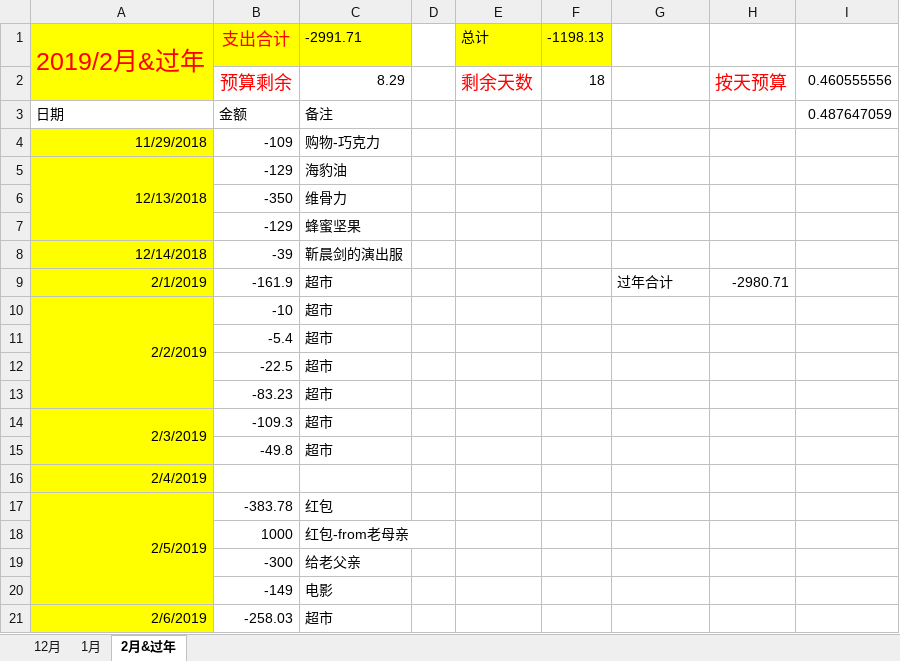
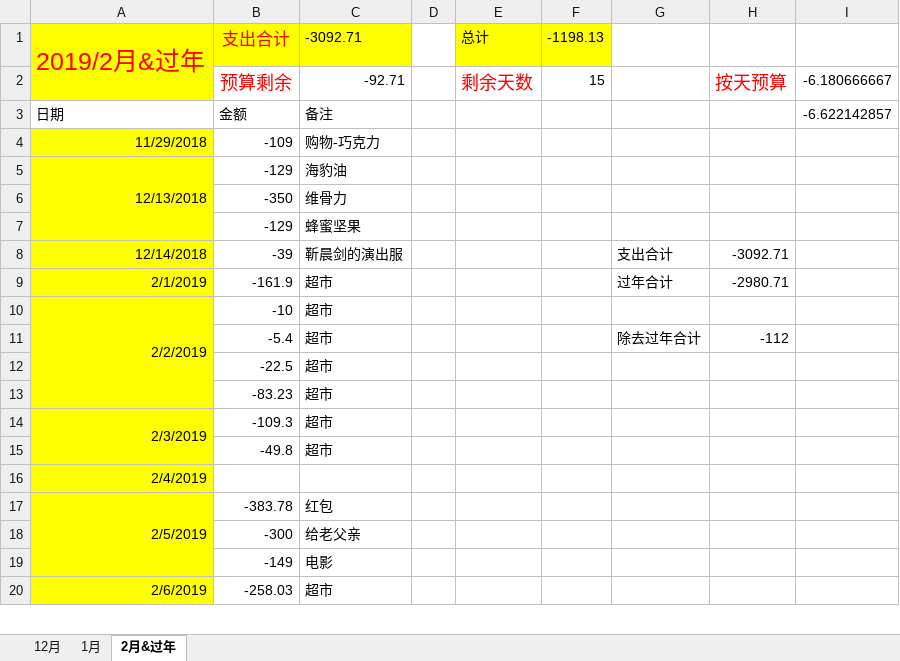
Before and after one commit to sxlcjqq/-, an Excel workbook: 健忘症患者的账本.xlsx, sheet 2月&过年, drawn as a sheet; only a part is shown; values as stored, in another font and other column widths than the file's, no borders; removed rows and columns are numbered as before the commit, all else as after; the diff covers the shown part only; the diff names each change by its address in the sheet, - before the commit and + after, or states it on an @@ line.

```diff
--- a/健忘症患者的账本.xlsx (sheet 2月&过年)
+++ b/健忘症患者的账本.xlsx (sheet 2月&过年)
-C1: -2991.71
+C1: -3092.71
-C2: 8.29
+C2: -92.71
-F2: 18
+F2: 15
-I2: 0.460555556
+I2: -6.180666667
-I3: 0.487647059
+I3: -6.622142857
-G8: (empty)
+G8: 支出合计
-H8: (empty)
+H8: -3092.71
-G11: (empty)
+G11: 除去过年合计
-H11: (empty)
+H11: -112
-row 18:  | 1000 | 红包-from老母亲
```
Also changed, not shown: 32 added rows, 10 edited cells, cell formats and merged cells elsewhere in this sheet, sheet 1月, sheet 12月, formulas that keep their value, littlechi0822.xlsx, 1 other file.
